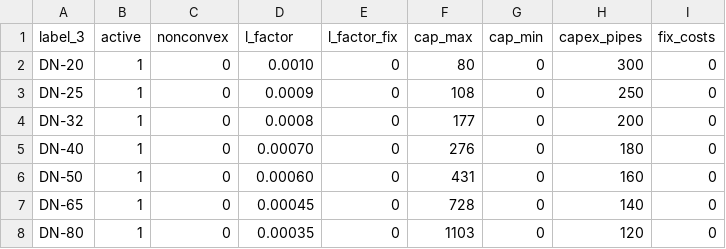
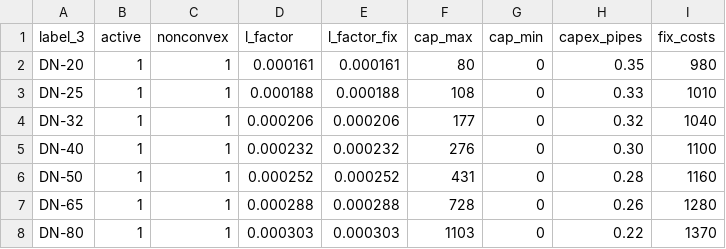
Before and after one commit to acprakthse/Project2, a CSV file: Tutorial/DHNx_files/Step2/invest_data/network/pipes.csv, drawn as a sheet; only a part is shown; the diff covers the shown part only.

```diff
--- a/Tutorial/DHNx_files/Step2/invest_data/network/pipes.csv
+++ b/Tutorial/DHNx_files/Step2/invest_data/network/pipes.csv
@@ -1,8 +1,8 @@
 label_3,active,nonconvex,l_factor,l_factor_fix,cap_max,cap_min,capex_pipes,fix_costs
-DN-20,1,0,0.0010,0,80,0,300,0
-DN-25,1,0,0.0009,0,108,0,250,0
-DN-32,1,0,0.0008,0,177,0,200,0
-DN-40,1,0,0.00070,0,276,0,180,0
-DN-50,1,0,0.00060,0,431,0,160,0
-DN-65,1,0,0.00045,0,728,0,140,0
-DN-80,1,0,0.00035,0,1103,0,120,0
+DN-20,1,1,0.000161,0.000161,80,0,0.35,980
+DN-25,1,1,0.000188,0.000188,108,0,0.33,1010
+DN-32,1,1,0.000206,0.000206,177,0,0.32,1040
+DN-40,1,1,0.000232,0.000232,276,0,0.30,1100
+DN-50,1,1,0.000252,0.000252,431,0,0.28,1160
+DN-65,1,1,0.000288,0.000288,728,0,0.26,1280
+DN-80,1,1,0.000303,0.000303,1103,0,0.22,1370
```
Also changed, not shown: 6 added rows and 40 edited cells elsewhere in this file, 3 other files.
